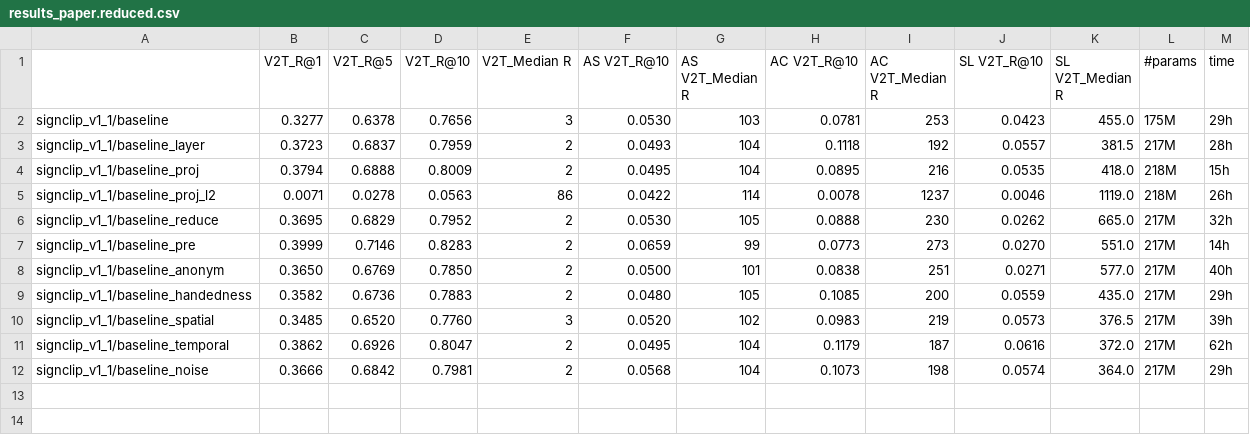
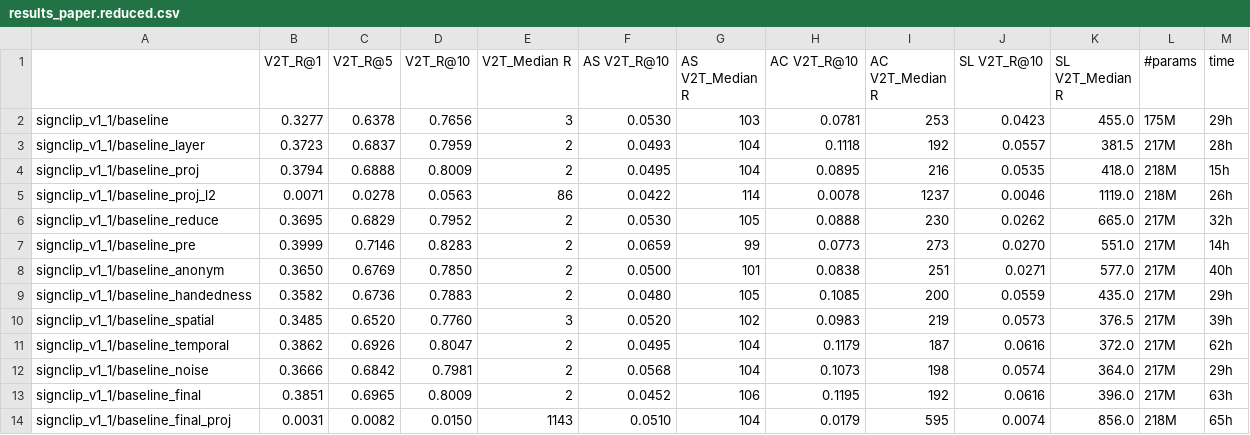
Before and after one commit to sobek1886/Fork_SignCLIP, a CSV file: examples/MMPT/results_paper.reduced.csv, drawn as a sheet; the diff names each change by its address in the sheet, - before the commit and + after, or states it on an @@ line.

```diff
--- a/examples/MMPT/results_paper.reduced.csv
+++ b/examples/MMPT/results_paper.reduced.csv
+row 13: signclip_v1_1/baseline_final | 0.3851 | 0.6965 | 0.8009 | 2 | 0.0452 | 106 | 0.1195 | 192 | 0.0616 | 396.0 | 217M | 63h
+row 14: signclip_v1_1/baseline_final_proj | 0.0031 | 0.0082 | 0.0150 | 1143 | 0.0510 | 104 | 0.0179 | 595 | 0.0074 | 856.0 | 218M | 65h
```
Also changed, not shown: examples/MMPT/results_paper.csv, 24 other files.
